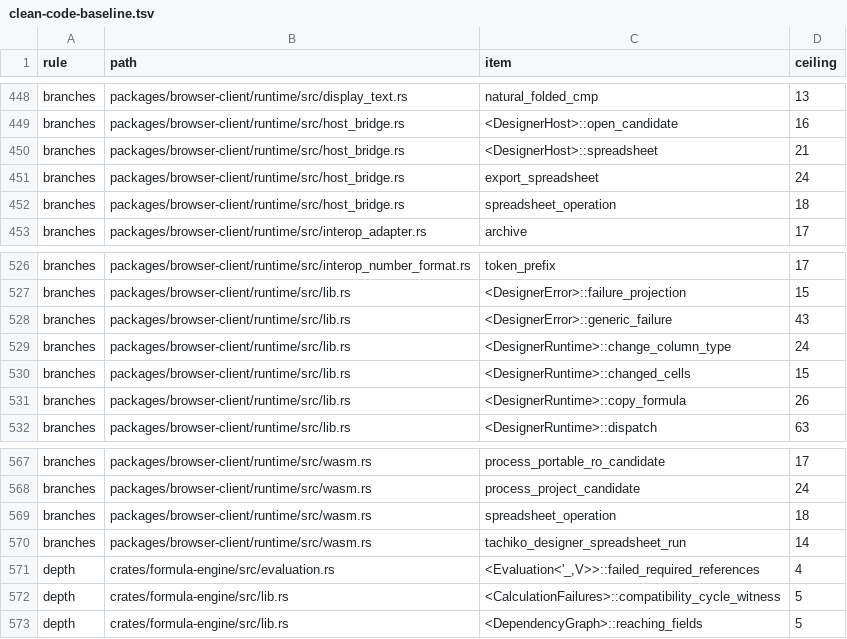
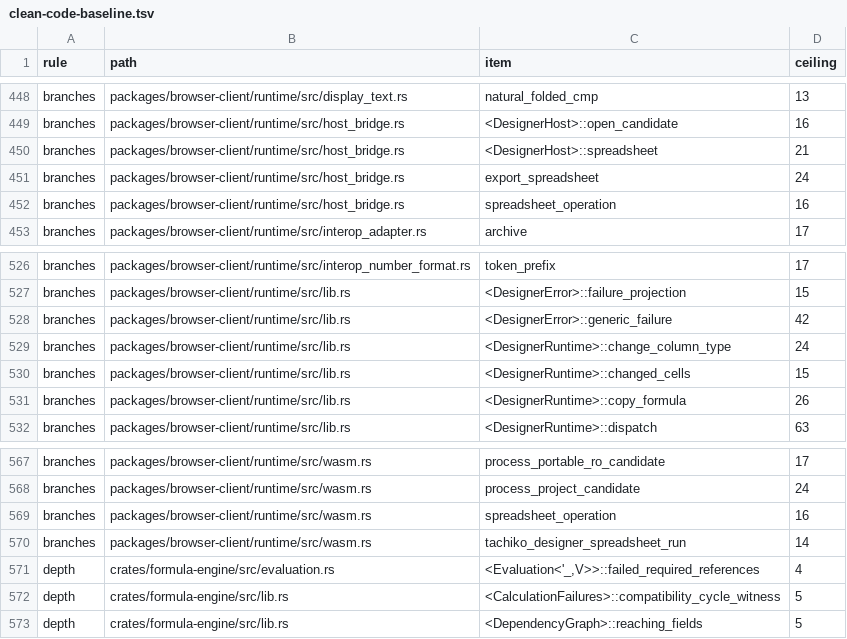
Before and after one commit to nurockplayer/tachiko-work, a TSV file: scripts/clean-code-baseline.tsv, drawn as a sheet; only a part is shown, gaps mark what is left out; the diff covers the shown part only.

```diff
--- a/scripts/clean-code-baseline.tsv
+++ b/scripts/clean-code-baseline.tsv
@@ -451,3 +451,3 @@ branches	packages/browser-client/runtime/src/host_bridge.rs	<DesignerHost>::spre
 branches	packages/browser-client/runtime/src/host_bridge.rs	export_spreadsheet	24
-branches	packages/browser-client/runtime/src/host_bridge.rs	spreadsheet_operation	18
+branches	packages/browser-client/runtime/src/host_bridge.rs	spreadsheet_operation	16
 branches	packages/browser-client/runtime/src/interop_adapter.rs	archive	17
@@ -527,3 +527,3 @@ branches	packages/browser-client/runtime/src/interop_number_format.rs	token_pref
 branches	packages/browser-client/runtime/src/lib.rs	<DesignerError>::failure_projection	15
-branches	packages/browser-client/runtime/src/lib.rs	<DesignerError>::generic_failure	43
+branches	packages/browser-client/runtime/src/lib.rs	<DesignerError>::generic_failure	42
 branches	packages/browser-client/runtime/src/lib.rs	<DesignerRuntime>::change_column_type	24
@@ -568,3 +568,3 @@ branches	packages/browser-client/runtime/src/wasm.rs	process_portable_ro_candida
 branches	packages/browser-client/runtime/src/wasm.rs	process_project_candidate	24
-branches	packages/browser-client/runtime/src/wasm.rs	spreadsheet_operation	18
+branches	packages/browser-client/runtime/src/wasm.rs	spreadsheet_operation	16
 branches	packages/browser-client/runtime/src/wasm.rs	tachiko_designer_spreadsheet_run	14
```
Also changed, not shown: 12 edited cells elsewhere in this file, 14 other files.
